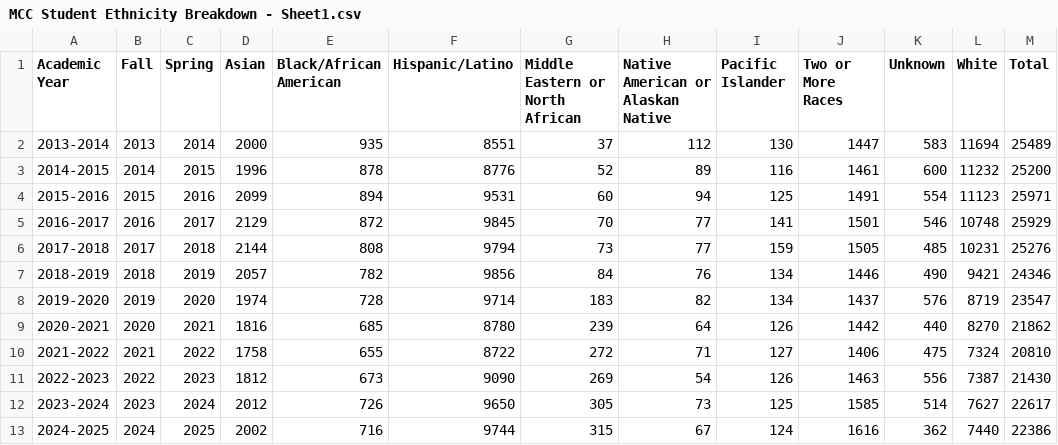
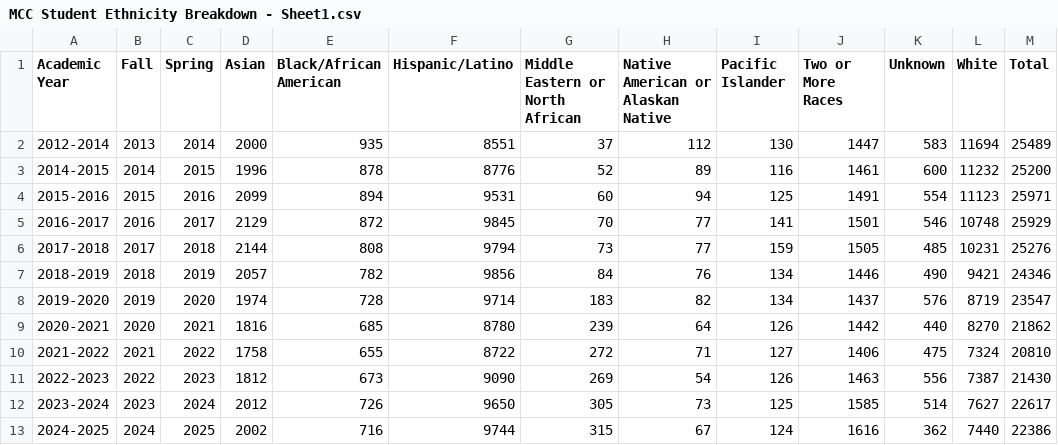
Before and after one commit to MiraCosta-Data-Science/instructor, a CSV file: MCC Student Ethnicity Breakdown - Sheet1.csv, drawn as a sheet.

Commit message:
Update MCC Student Ethnicity Breakdown - Sheet1.csv

```diff
--- a/MCC Student Ethnicity Breakdown - Sheet1.csv
+++ b/MCC Student Ethnicity Breakdown - Sheet1.csv
@@ -1,3 +1,3 @@
 Academic Year ,Fall,Spring,Asian,Black/African American,Hispanic/Latino,Middle Eastern or North African,Native American or Alaskan Native,Pacific Islander,Two or More Races,Unknown,White,Total
-2013-2014,2013,2014,2000,935,8551,37,112,130,1447,583,11694,25489
+2012-2014,2013,2014,2000,935,8551,37,112,130,1447,583,11694,25489
 2014-2015,2014,2015,1996,878,8776,52,89,116,1461,600,11232,25200
```
